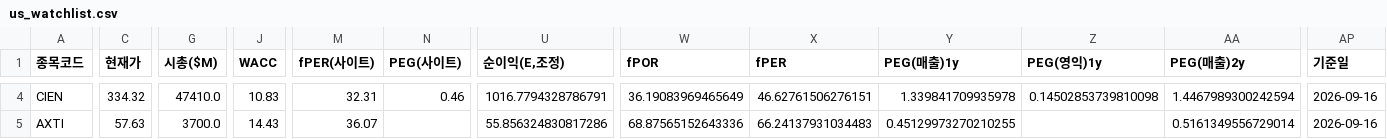
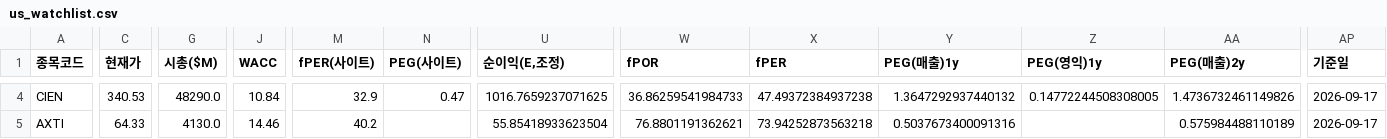
Before and after one commit to Dapsipri-Kipchoge/Time-etf-value, a CSV file: data/us_watchlist.csv, drawn as a sheet; only a part is shown, gaps mark what is left out; the diff covers the shown part only; the diff names each change by its address in the sheet, - before the commit and + after, or states it on an @@ line.

```diff
--- a/data/us_watchlist.csv
+++ b/data/us_watchlist.csv
-C4 (현재가): 334.32
+C4 (현재가): 340.53
-G4 (시총($M)): 47410.0
+G4 (시총($M)): 48290.0
-J4 (WACC): 10.83
+J4 (WACC): 10.84
-M4 (fPER(사이트)): 32.31
+M4 (fPER(사이트)): 32.9
-N4 (PEG(사이트)): 0.46
+N4 (PEG(사이트)): 0.47
-U4 (순이익(E,조정)): 1016.7794328786791
+U4 (순이익(E,조정)): 1016.7659237071625
-W4 (fPOR): 36.19083969465649
+W4 (fPOR): 36.86259541984733
-X4 (fPER): 46.62761506276151
+X4 (fPER): 47.49372384937238
-Y4 (PEG(매출)1y): 1.339841709935978
+Y4 (PEG(매출)1y): 1.3647292937440132
-Z4 (PEG(영익)1y): 0.14502853739810098
+Z4 (PEG(영익)1y): 0.14772244508308005
-AA4 (PEG(매출)2y): 1.4467989300242594
+AA4 (PEG(매출)2y): 1.4736732461149826
-AP4:AP5 (기준일): 2026-09-16
+AP4:AP5 (기준일): 2026-09-17
-C5 (현재가): 57.63
+C5 (현재가): 64.33
-G5 (시총($M)): 3700.0
+G5 (시총($M)): 4130.0
-J5 (WACC): 14.43
+J5 (WACC): 14.46
-M5 (fPER(사이트)): 36.07
+M5 (fPER(사이트)): 40.2
-U5 (순이익(E,조정)): 55.856324830817286
+U5 (순이익(E,조정)): 55.85418933623504
-W5 (fPOR): 68.87565152643336
+W5 (fPOR): 76.8801191362621
-X5 (fPER): 66.24137931034483
+X5 (fPER): 73.94252873563218
-Y5 (PEG(매출)1y): 0.45129973270210255
+Y5 (PEG(매출)1y): 0.5037673400091316
-AA5 (PEG(매출)2y): 0.5161349556729014
+AA5 (PEG(매출)2y): 0.575984488110189
```
Also changed, not shown: 32 edited cells elsewhere in this file, data/universe.csv, data/us_universe.csv, 5 other files.
